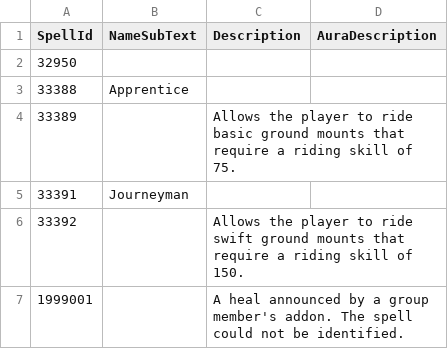
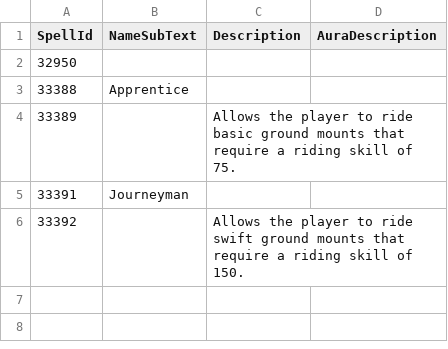
Before and after one commit to jameopotato/jimsproxy, a CSV file: HermesProxy/CSV/Hotfix/Spell1.csv, drawn as a sheet.

Commit message:
Announced heals: act on what the 1.14.2 client does (battleground stops, no hotfix spell, opt-in amount in range)
Three changes that follow from reading the client's cast and
heal-prediction handlers (static analysis, 2026-11-13):

- Battlegrounds: the stop sent to LibHealComm-4.0 went out as party or
  raid chat. The library listens on INSTANCE_CHAT there, which the
  client gives only to the battleground chat types, and a direct heal it
  has recorded never expires. The stop now goes out as battleground chat
  in a battleground.

- The hotfix-only "Unknown Heal" spell and its setting are removed. The
  client records a prediction, and posts the combat log line, only when
  the caster's unit exists, and keeps no cast bar for other units, so
  the spell had nowhere to show. A heal that cannot be identified is
  cast as the priest spell "Heal"; JimsPlus still labels it "Unknown
  Heal" from the sideband.

- HealCommNativeAmountInRange (opt-in, default off): the announced
  amount of a healer in range is attached to the server's cast by
  sending that cast's start again. For another unit the client only
  adds a second combat log start line; JimsPlus is told first
  (JP_HC:R). The client never removes the entry except on the cast's
  finish or failure, so the bridge ends every entry it creates: before
  the caster's unit leaves the client, when the caster starts another
  cast, and 2 s after the expected end if the server's end never came.

Tests: HealCommAnnouncedHealTests now 59; two other harnesses gain a
HealComm bridge for the destroy paths. Full suite 1538 passed. Not yet
tried in game.

```diff
--- a/HermesProxy/CSV/Hotfix/Spell1.csv
+++ b/HermesProxy/CSV/Hotfix/Spell1.csv
@@ -6,2 +6 @@ SpellId,NameSubText,Description,AuraDescription
 "33392","","Allows the player to ride swift ground mounts that require a riding skill of 150.",""
-"1999001","","A heal announced by a group member's addon. The spell could not be identified.",""
```
Also changed, not shown: HermesProxy/CSV/Hotfix/SpellEffect1.csv, HermesProxy/CSV/Hotfix/SpellMisc1.csv, 12 other files.
